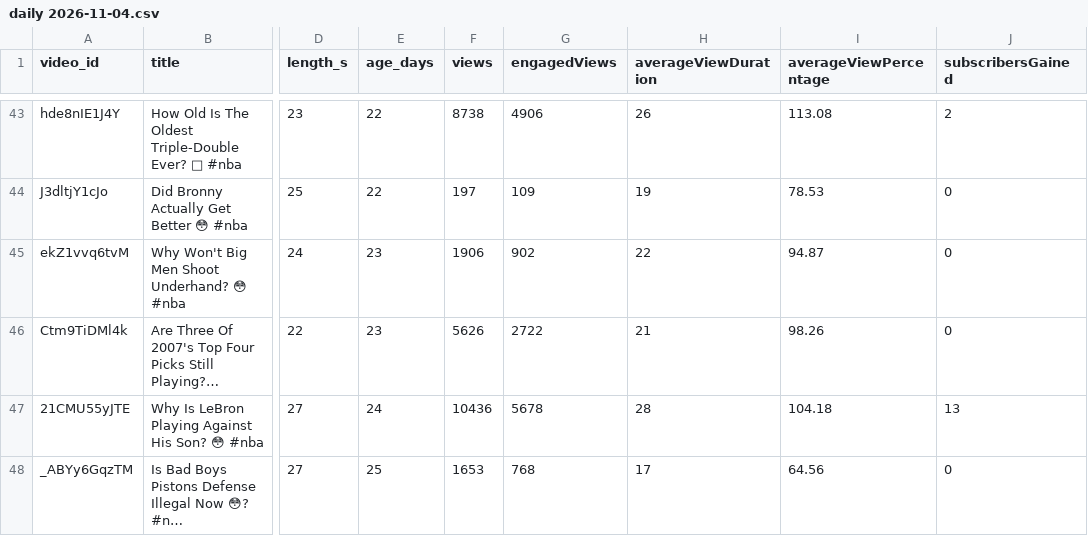
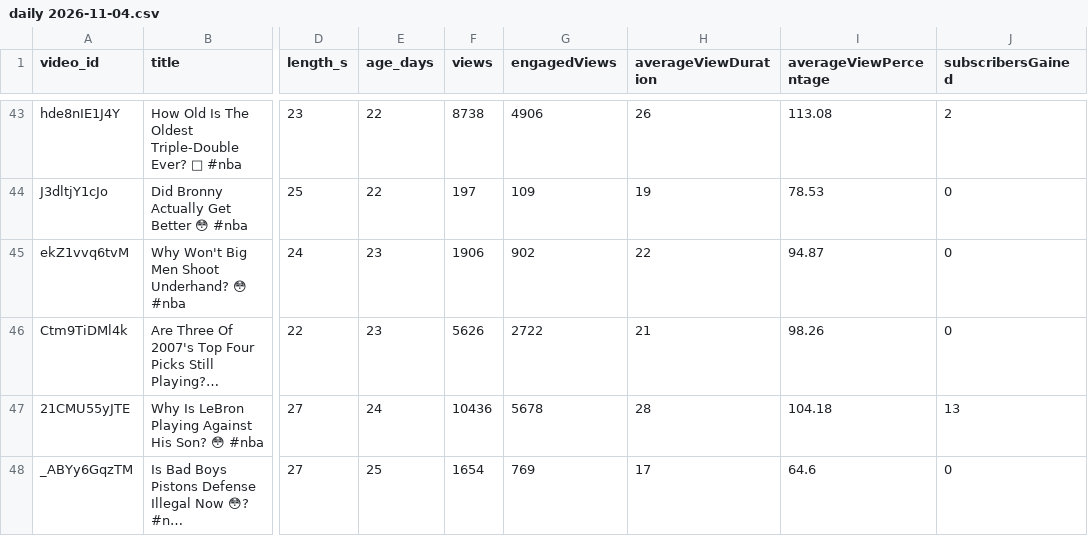
Before and after one commit to shsdhd99-netizen/metasports-shorts, a CSV file: Research Notes/Studio exports/api/daily 2026-11-04.csv, drawn as a sheet; only a part is shown, gaps mark what is left out; long unchanged cells end in …; the diff covers the shown part only; the diff names each change by its address in the sheet, - before the commit and + after, or states it on an @@ line.

```diff
--- a/Research Notes/Studio exports/api/daily 2026-11-04.csv
+++ b/Research Notes/Studio exports/api/daily 2026-11-04.csv
-F48 (views): 1653
+F48 (views): 1654
-G48 (engagedViews): 768
+G48 (engagedViews): 769
-I48 (averageViewPercentage): 64.56
+I48 (averageViewPercentage): 64.6
```
Also changed, not shown: 1 added row, 1 removed row and 98 edited cells elsewhere in this file, Tools/data/channel_log.csv, 2 other files.
